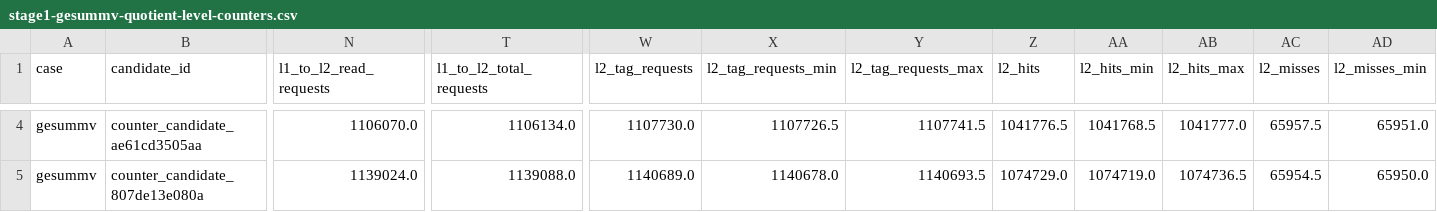
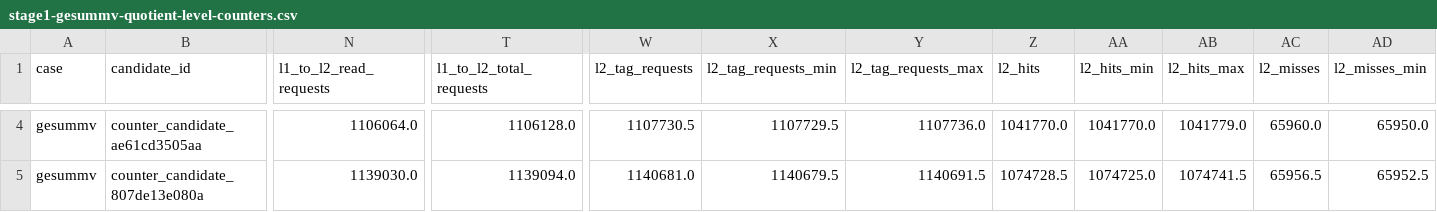
Before and after one commit to Dando18/laqs, a CSV file: triton/results/stage1-gesummv-quotient-level-counters.csv, drawn as a sheet; only a part is shown, gaps mark what is left out; the diff covers the shown part only; the diff names each change by its address in the sheet, - before the commit and + after, or states it on an @@ line.

```diff
--- a/triton/results/stage1-gesummv-quotient-level-counters.csv
+++ b/triton/results/stage1-gesummv-quotient-level-counters.csv
-N4 (l1_to_l2_read_requests): 1106070.0
+N4 (l1_to_l2_read_requests): 1106064.0
-T4 (l1_to_l2_total_requests): 1106134.0
+T4 (l1_to_l2_total_requests): 1106128.0
-W4 (l2_tag_requests): 1107730.0
+W4 (l2_tag_requests): 1107730.5
-X4 (l2_tag_requests_min): 1107726.5
+X4 (l2_tag_requests_min): 1107729.5
-Y4 (l2_tag_requests_max): 1107741.5
+Y4 (l2_tag_requests_max): 1107736.0
-Z4 (l2_hits): 1041776.5
+Z4 (l2_hits): 1041770.0
-AA4 (l2_hits_min): 1041768.5
+AA4 (l2_hits_min): 1041770.0
-AB4 (l2_hits_max): 1041777.0
+AB4 (l2_hits_max): 1041779.0
-AC4 (l2_misses): 65957.5
+AC4 (l2_misses): 65960.0
-AD4 (l2_misses_min): 65951.0
+AD4 (l2_misses_min): 65950.0
-N5 (l1_to_l2_read_requests): 1139024.0
+N5 (l1_to_l2_read_requests): 1139030.0
-T5 (l1_to_l2_total_requests): 1139088.0
+T5 (l1_to_l2_total_requests): 1139094.0
-W5 (l2_tag_requests): 1140689.0
+W5 (l2_tag_requests): 1140681.0
-X5 (l2_tag_requests_min): 1140678.0
+X5 (l2_tag_requests_min): 1140679.5
-Y5 (l2_tag_requests_max): 1140693.5
+Y5 (l2_tag_requests_max): 1140691.5
-Z5 (l2_hits): 1074729.0
+Z5 (l2_hits): 1074728.5
-AA5 (l2_hits_min): 1074719.0
+AA5 (l2_hits_min): 1074725.0
-AB5 (l2_hits_max): 1074736.5
+AB5 (l2_hits_max): 1074741.5
-AC5 (l2_misses): 65954.5
+AC5 (l2_misses): 65956.5
-AD5 (l2_misses_min): 65950.0
+AD5 (l2_misses_min): 65952.5
```
Also changed, not shown: 142 edited cells elsewhere in this file, 22 other files.
